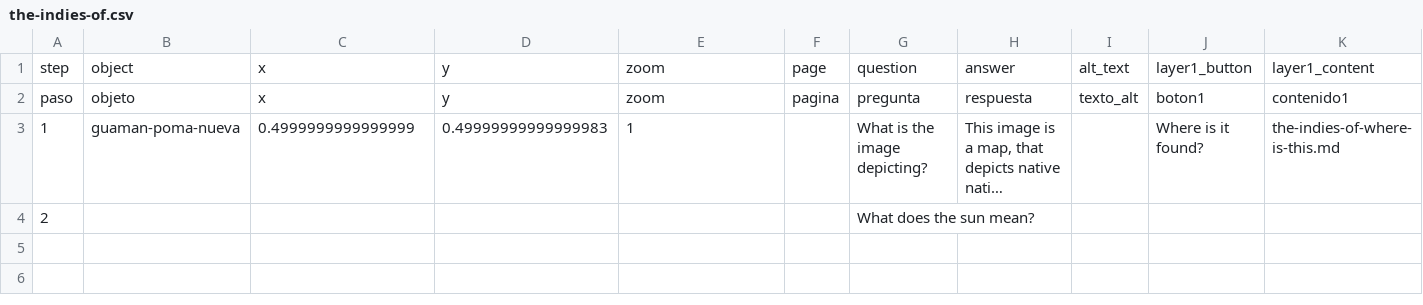
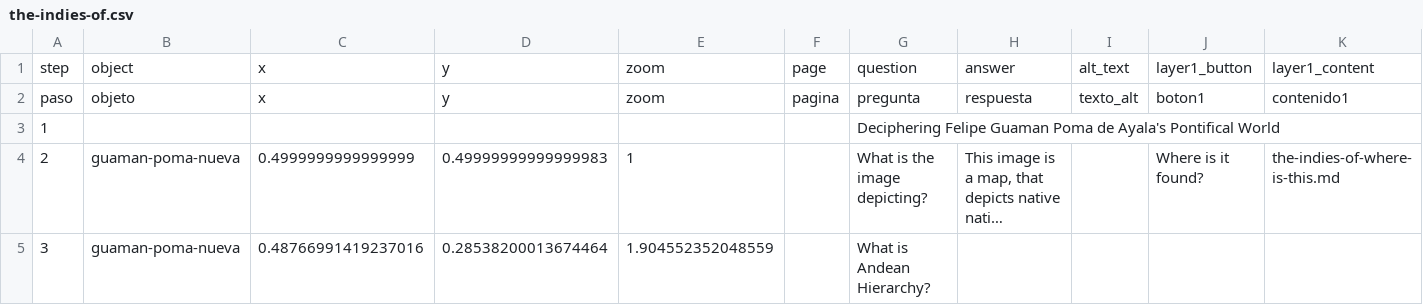
Before and after one commit to andrewridinger/hierarchyinlatinamerica, a CSV file: telar-content/spreadsheets/the-indies-of.csv, drawn as a sheet; only a part is shown; long unchanged cells end in …; removed rows and columns are numbered as before the commit, all else as after; rows hold the shown columns only; the diff names each change by its address in the sheet, - before the commit and + after, or states it on an @@ line.

Commit message:
Modify 1 story
Changed:
  Story: Pontifical world: The Indies of Peru and the kingdom of Castile

Published via Telar Compositor

```diff
--- a/telar-content/spreadsheets/the-indies-of.csv
+++ b/telar-content/spreadsheets/the-indies-of.csv
+row 3: 1 |  |  |  |  |  | Deciphering Felipe Guaman Poma de Ayala's Pontifical World
-A4: 1
+A4: 2
-row 4: 2 |  |  |  |  |  | What does the sun mean?
+row 5: 3 | guaman-poma-nueva | 0.48766991419237016 | 0.28538200013674464 | 1.904552352048559 |  | What is Andean Hierarchy?
```
